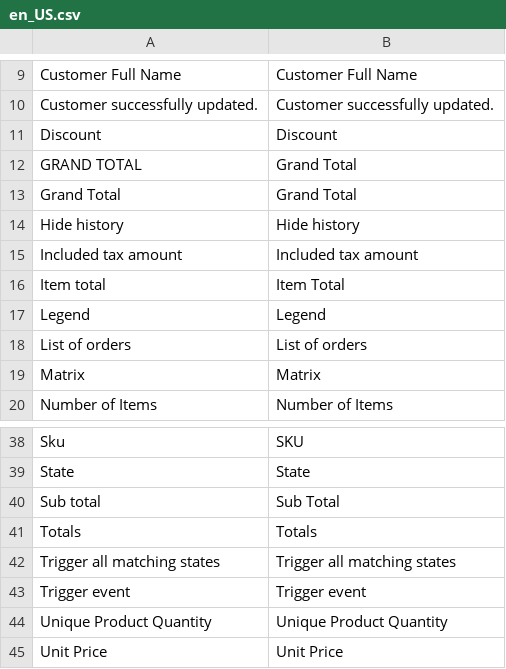
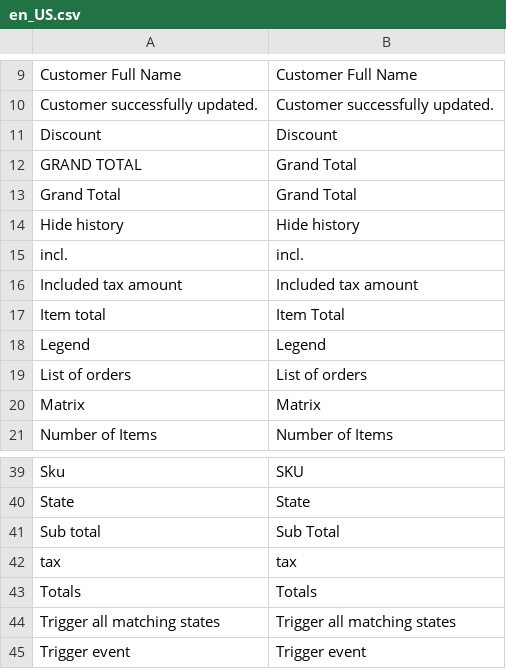
Before and after one commit to spryker/sales, a CSV file: data/translation/Zed/en_US.csv, drawn as a sheet; only a part is shown, gaps mark what is left out; the shorter side is filled out with more unchanged rows; the diff names each change by its address in the sheet, - before the commit and + after, or states it on an @@ line.

```diff
--- a/data/translation/Zed/en_US.csv
+++ b/data/translation/Zed/en_US.csv
+row 15: incl. | incl.
+row 42: tax | tax
```
Also changed, not shown: data/translation/Zed/de_DE.csv, 3 other files.
